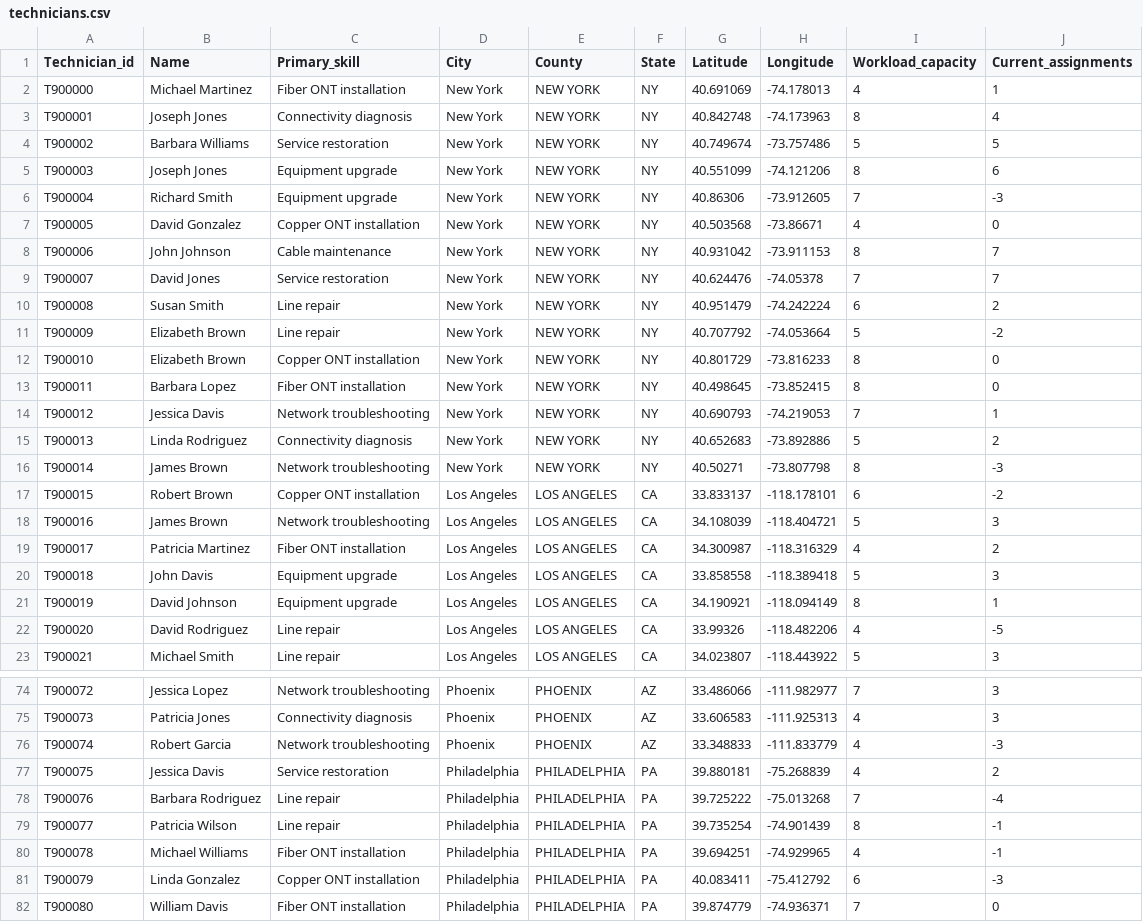
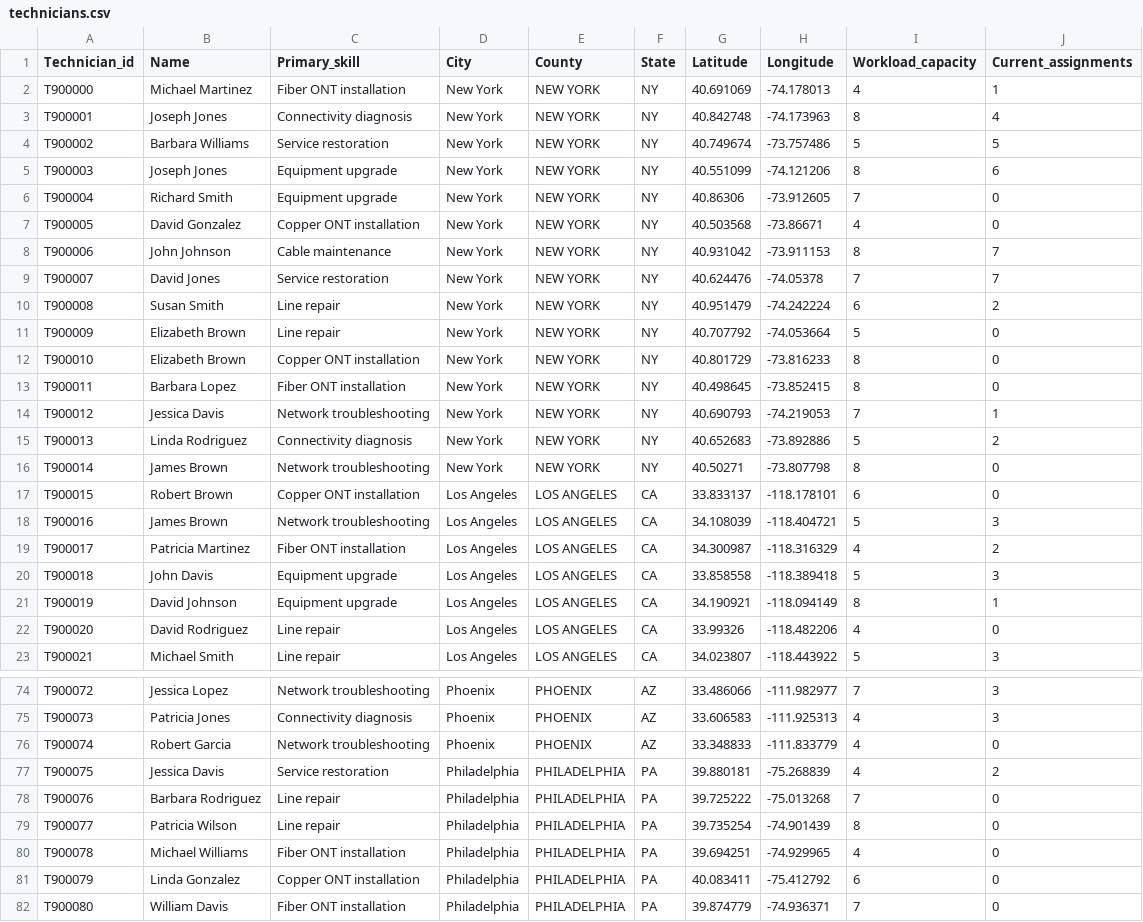
Before and after one commit to jasonfwi/Smart-Dispatch-AI, a CSV file: data/csv_exports/technicians.csv, drawn as a sheet; only a part is shown, gaps mark what is left out; the diff covers the shown part only.

```diff
--- a/data/csv_exports/technicians.csv
+++ b/data/csv_exports/technicians.csv
@@ -5,3 +5,3 @@ T900002,Barbara Williams,Service restoration,New York,NEW YORK,NY,40.749674,-73.
 T900003,Joseph Jones,Equipment upgrade,New York,NEW YORK,NY,40.551099,-74.121206,8,6
-T900004,Richard Smith,Equipment upgrade,New York,NEW YORK,NY,40.86306,-73.912605,7,-3
+T900004,Richard Smith,Equipment upgrade,New York,NEW YORK,NY,40.86306,-73.912605,7,0
 T900005,David Gonzalez,Copper ONT installation,New York,NEW YORK,NY,40.503568,-73.86671,4,0
@@ -10,3 +10,3 @@ T900007,David Jones,Service restoration,New York,NEW YORK,NY,40.624476,-74.05378
 T900008,Susan Smith,Line repair,New York,NEW YORK,NY,40.951479,-74.242224,6,2
-T900009,Elizabeth Brown,Line repair,New York,NEW YORK,NY,40.707792,-74.053664,5,-2
+T900009,Elizabeth Brown,Line repair,New York,NEW YORK,NY,40.707792,-74.053664,5,0
 T900010,Elizabeth Brown,Copper ONT installation,New York,NEW YORK,NY,40.801729,-73.816233,8,0
@@ -15,4 +15,4 @@ T900012,Jessica Davis,Network troubleshooting,New York,NEW YORK,NY,40.690793,-74
 T900013,Linda Rodriguez,Connectivity diagnosis,New York,NEW YORK,NY,40.652683,-73.892886,5,2
-T900014,James Brown,Network troubleshooting,New York,NEW YORK,NY,40.50271,-73.807798,8,-3
-T900015,Robert Brown,Copper ONT installation,Los Angeles,LOS ANGELES,CA,33.833137,-118.178101,6,-2
+T900014,James Brown,Network troubleshooting,New York,NEW YORK,NY,40.50271,-73.807798,8,0
+T900015,Robert Brown,Copper ONT installation,Los Angeles,LOS ANGELES,CA,33.833137,-118.178101,6,0
 T900016,James Brown,Network troubleshooting,Los Angeles,LOS ANGELES,CA,34.108039,-118.404721,5,3
@@ -21,3 +21,3 @@ T900018,John Davis,Equipment upgrade,Los Angeles,LOS ANGELES,CA,33.858558,-118.3
 T900019,David Johnson,Equipment upgrade,Los Angeles,LOS ANGELES,CA,34.190921,-118.094149,8,1
-T900020,David Rodriguez,Line repair,Los Angeles,LOS ANGELES,CA,33.99326,-118.482206,4,-5
+T900020,David Rodriguez,Line repair,Los Angeles,LOS ANGELES,CA,33.99326,-118.482206,4,0
 T900021,Michael Smith,Line repair,Los Angeles,LOS ANGELES,CA,34.023807,-118.443922,5,3
@@ -75,8 +75,8 @@ T900072,Jessica Lopez,Network troubleshooting,Phoenix,PHOENIX,AZ,33.486066,-111.
 T900073,Patricia Jones,Connectivity diagnosis,Phoenix,PHOENIX,AZ,33.606583,-111.925313,4,3
-T900074,Robert Garcia,Network troubleshooting,Phoenix,PHOENIX,AZ,33.348833,-111.833779,4,-3
+T900074,Robert Garcia,Network troubleshooting,Phoenix,PHOENIX,AZ,33.348833,-111.833779,4,0
 T900075,Jessica Davis,Service restoration,Philadelphia,PHILADELPHIA,PA,39.880181,-75.268839,4,2
-T900076,Barbara Rodriguez,Line repair,Philadelphia,PHILADELPHIA,PA,39.725222,-75.013268,7,-4
-T900077,Patricia Wilson,Line repair,Philadelphia,PHILADELPHIA,PA,39.735254,-74.901439,8,-1
-T900078,Michael Williams,Fiber ONT installation,Philadelphia,PHILADELPHIA,PA,39.694251,-74.929965,4,-1
-T900079,Linda Gonzalez,Copper ONT installation,Philadelphia,PHILADELPHIA,PA,40.083411,-75.412792,6,-3
+T900076,Barbara Rodriguez,Line repair,Philadelphia,PHILADELPHIA,PA,39.725222,-75.013268,7,0
+T900077,Patricia Wilson,Line repair,Philadelphia,PHILADELPHIA,PA,39.735254,-74.901439,8,0
+T900078,Michael Williams,Fiber ONT installation,Philadelphia,PHILADELPHIA,PA,39.694251,-74.929965,4,0
+T900079,Linda Gonzalez,Copper ONT installation,Philadelphia,PHILADELPHIA,PA,40.083411,-75.412792,6,0
 T900080,William Davis,Fiber ONT installation,Philadelphia,PHILADELPHIA,PA,39.874779,-74.936371,7,0
```
Also changed, not shown: 23 edited cells elsewhere in this file, 26 other files.
